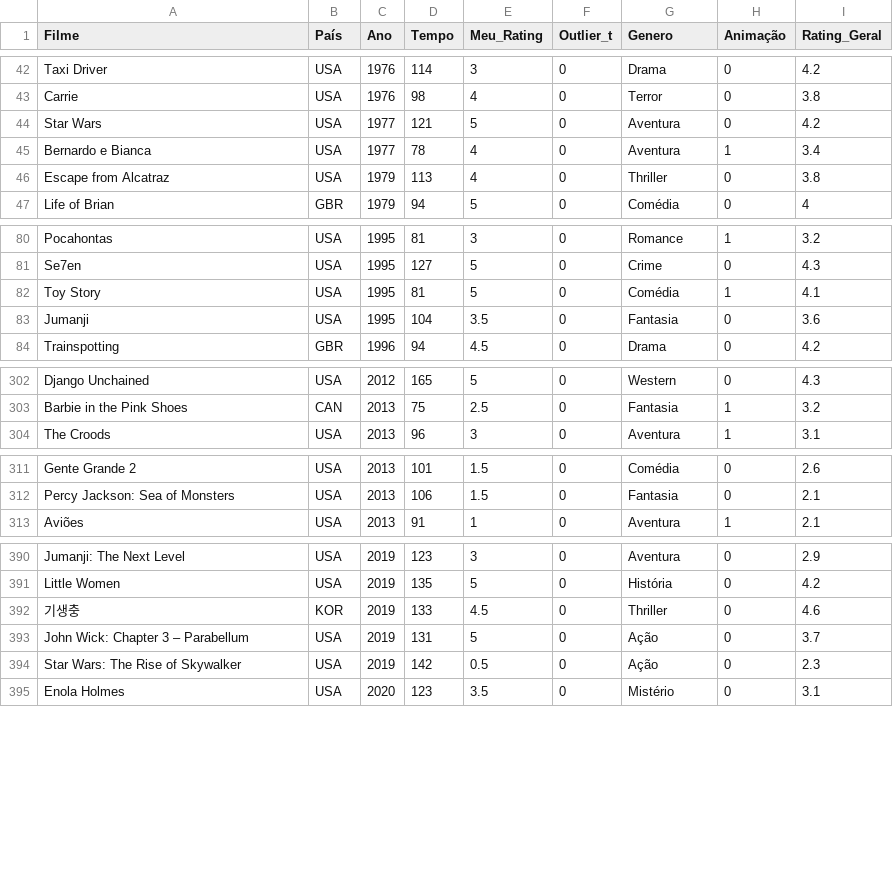
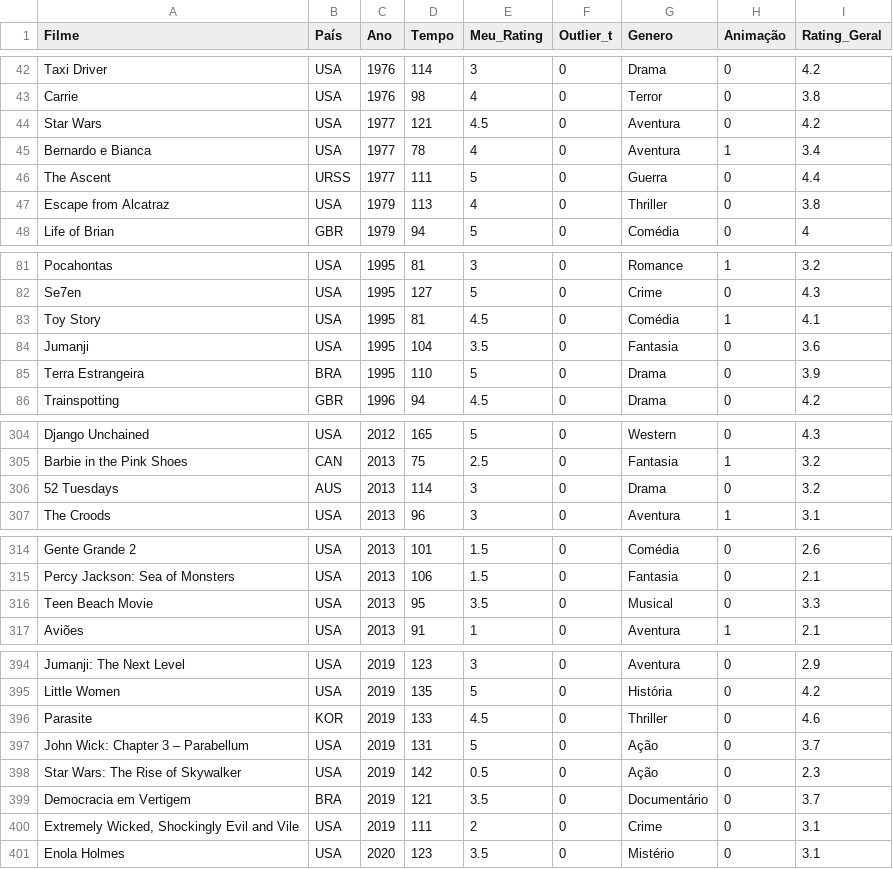
Before and after one commit to Gallicchio-Tavares/Desafio-Filmes, a CSV file: meus-filmes.csv, drawn as a sheet; only a part is shown, gaps mark what is left out; the diff covers the shown part only.

```diff
--- a/meus-filmes.csv
+++ b/meus-filmes.csv
@@ -43,4 +43,5 @@ Taxi Driver,USA,1976,114,3,0,Drama,0,4.2
 Carrie,USA,1976,98,4,0,Terror,0,3.8
-Star Wars,USA,1977,121,5,0,Aventura,0,4.2
+Star Wars,USA,1977,121,4.5,0,Aventura,0,4.2
 Bernardo e Bianca,USA,1977,78,4,0,Aventura,1,3.4
+The Ascent,URSS,1977,111,5,0,Guerra,0,4.4
 Escape from Alcatraz,USA,1979,113,4,0,Thriller,0,3.8
@@ -81,4 +82,5 @@ Pocahontas,USA,1995,81,3,0,Romance,1,3.2
 Se7en,USA,1995,127,5,0,Crime,0,4.3
-Toy Story,USA,1995,81,5,0,Comédia,1,4.1
+Toy Story,USA,1995,81,4.5,0,Comédia,1,4.1
 Jumanji,USA,1995,104,3.5,0,Fantasia,0,3.6
+Terra Estrangeira,BRA,1995,110,5,0,Drama,0,3.9
 Trainspotting,GBR,1996,94,4.5,0,Drama,0,4.2
@@ -303,2 +305,3 @@ Django Unchained,USA,2012,165,5,0,Western,0,4.3
 Barbie in the Pink Shoes,CAN,2013,75,2.5,0,Fantasia,1,3.2
+52 Tuesdays,AUS,2013,114,3,0,Drama,0,3.2
 The Croods,USA,2013,96,3,0,Aventura,1,3.1
@@ -312,2 +315,3 @@ Gente Grande 2,USA,2013,101,1.5,0,Comédia,0,2.6
 Percy Jackson: Sea of Monsters,USA,2013,106,1.5,0,Fantasia,0,2.1
+Teen Beach Movie,USA,2013,95,3.5,0,Musical,0,3.3
 Aviões,USA,2013,91,1,0,Aventura,1,2.1
@@ -391,5 +395,7 @@ Jumanji: The Next Level,USA,2019,123,3,0,Aventura,0,2.9
 Little Women,USA,2019,135,5,0,História,0,4.2
-기생충,KOR,2019,133,4.5,0,Thriller,0,4.6
+Parasite,KOR,2019,133,4.5,0,Thriller,0,4.6
 John Wick: Chapter 3 – Parabellum,USA,2019,131,5,0,Ação,0,3.7
 Star Wars: The Rise of Skywalker,USA,2019,142,0.5,0,Ação,0,2.3
+Democracia em Vertigem,BRA,2019,121,3.5,0,Documentário,0,3.7
+"Extremely Wicked, Shockingly Evil and Vile",USA,2019,111,2,0,Crime,0,3.1
 Enola Holmes,USA,2020,123,3.5,0,Mistério,0,3.1
```
Also changed, not shown: 3 edited cells elsewhere in this file, 1 other file.
